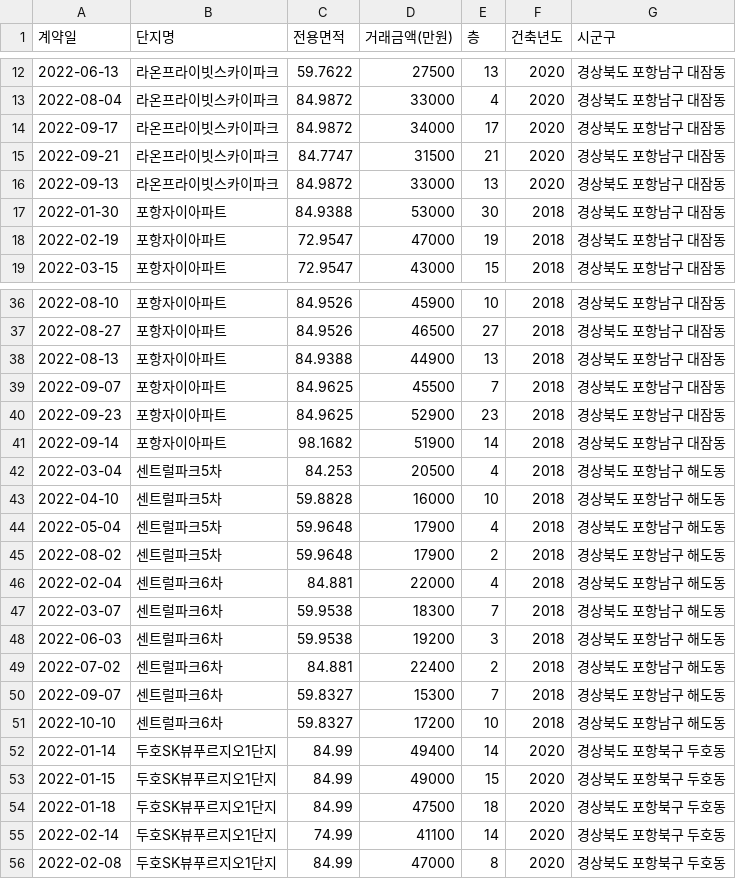
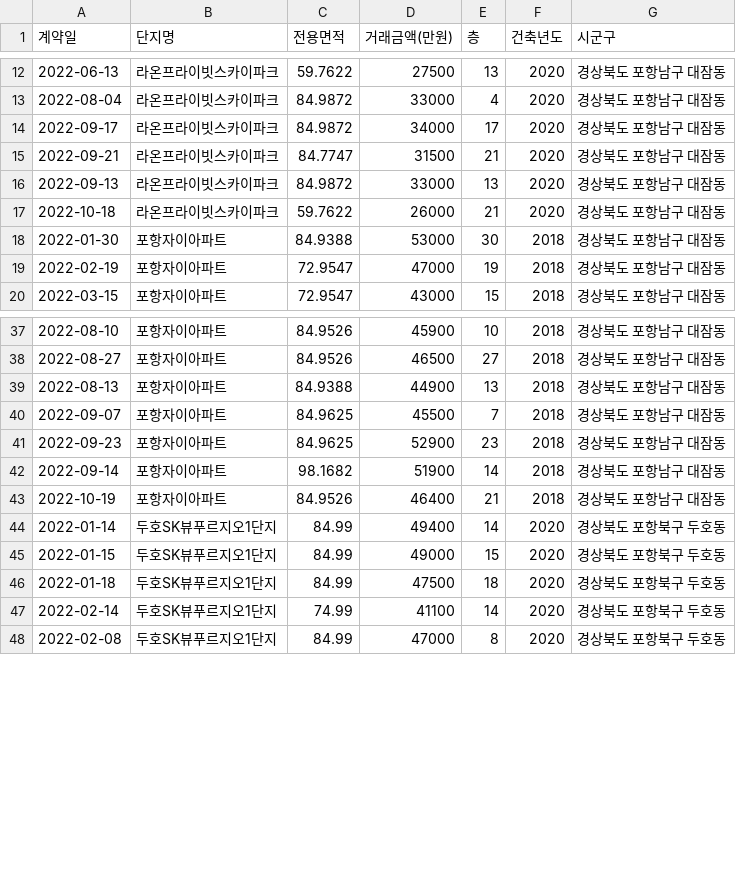
Before and after one commit to kck0920/pohang_apt, a CSV file: 포항_아파트_실거래가_현황.csv, drawn as a sheet; only a part is shown, gaps mark what is left out; removed rows and columns are numbered as before the commit, all else as after; the diff names each change by its address in the sheet, - before the commit and + after, or states it on an @@ line.

```diff
--- a/포항_아파트_실거래가_현황.csv
+++ b/포항_아파트_실거래가_현황.csv
+row 17: 2022-10-18 | 라온프라이빗스카이파크 | 59.7622 | 26000 | 21 | 2020 | 경상북도 포항남구 대잠동
-row 42: 2022-03-04 | 센트럴파크5차 | 84.253 | 20500 | 4 | 2018 | 경상북도 포항남구 해도동
-row 43: 2022-04-10 | 센트럴파크5차 | 59.8828 | 16000 | 10 | 2018 | 경상북도 포항남구 해도동
-row 44: 2022-05-04 | 센트럴파크5차 | 59.9648 | 17900 | 4 | 2018 | 경상북도 포항남구 해도동
-row 45: 2022-08-02 | 센트럴파크5차 | 59.9648 | 17900 | 2 | 2018 | 경상북도 포항남구 해도동
-row 46: 2022-02-04 | 센트럴파크6차 | 84.881 | 22000 | 4 | 2018 | 경상북도 포항남구 해도동
-row 47: 2022-03-07 | 센트럴파크6차 | 59.9538 | 18300 | 7 | 2018 | 경상북도 포항남구 해도동
-row 48: 2022-06-03 | 센트럴파크6차 | 59.9538 | 19200 | 3 | 2018 | 경상북도 포항남구 해도동
-row 49: 2022-07-02 | 센트럴파크6차 | 84.881 | 22400 | 2 | 2018 | 경상북도 포항남구 해도동
-row 50: 2022-09-07 | 센트럴파크6차 | 59.8327 | 15300 | 7 | 2018 | 경상북도 포항남구 해도동
-row 51: 2022-10-10 | 센트럴파크6차 | 59.8327 | 17200 | 10 | 2018 | 경상북도 포항남구 해도동
+row 43: 2022-10-19 | 포항자이아파트 | 84.9526 | 46400 | 21 | 2018 | 경상북도 포항남구 대잠동
```
Also changed, not shown: 포항_아파트_분양권_현황.csv, 4 other files.
